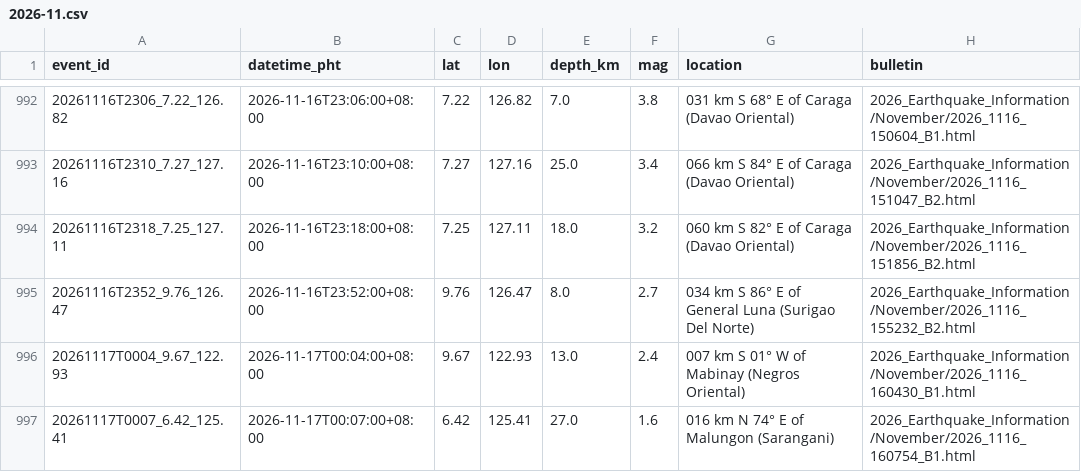
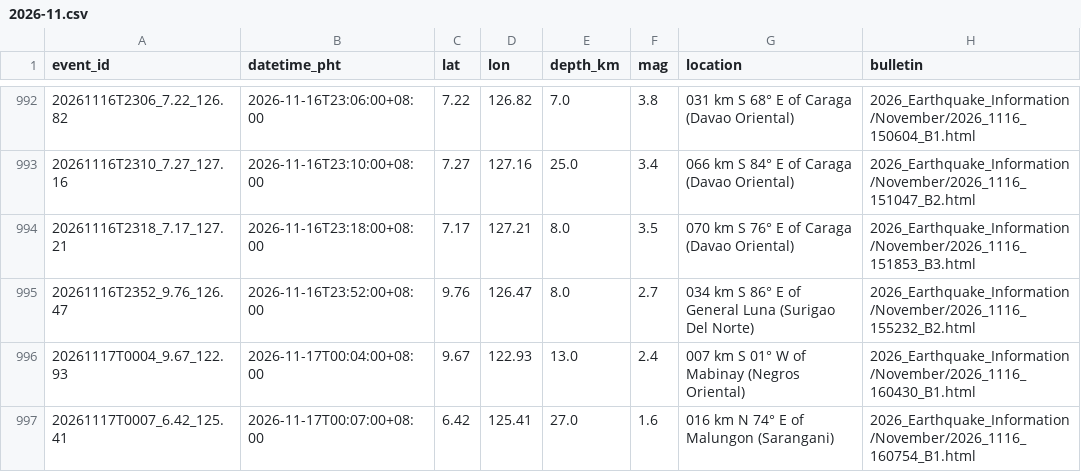
Before and after one commit to krystasis/ph-hazards, a CSV file: data/earthquakes/2026-11.csv, drawn as a sheet; only a part is shown, gaps mark what is left out; removed rows and columns are numbered as before the commit, all else as after; the diff names each change by its address in the sheet, - before the commit and + after, or states it on an @@ line.

```diff
--- a/data/earthquakes/2026-11.csv
+++ b/data/earthquakes/2026-11.csv
-row 994: 20261116T2318_7.25_127.11 | 2026-11-16T23:18:00+08:00 | 7.25 | 127.11 | 18.0 | 3.2 | 060 km S 82° E of Caraga (Davao Oriental) | 2026_Earthquake_Information/November/2026_1116_151856_B2.html
+row 994: 20261116T2318_7.17_127.21 | 2026-11-16T23:18:00+08:00 | 7.17 | 127.21 | 8.0 | 3.5 | 070 km S 76° E of Caraga (Davao Oriental) | 2026_Earthquake_Information/November/2026_1116_151853_B3.html
```
Also changed, not shown: data/river_levels/2026-11.csv, 3 other files.
